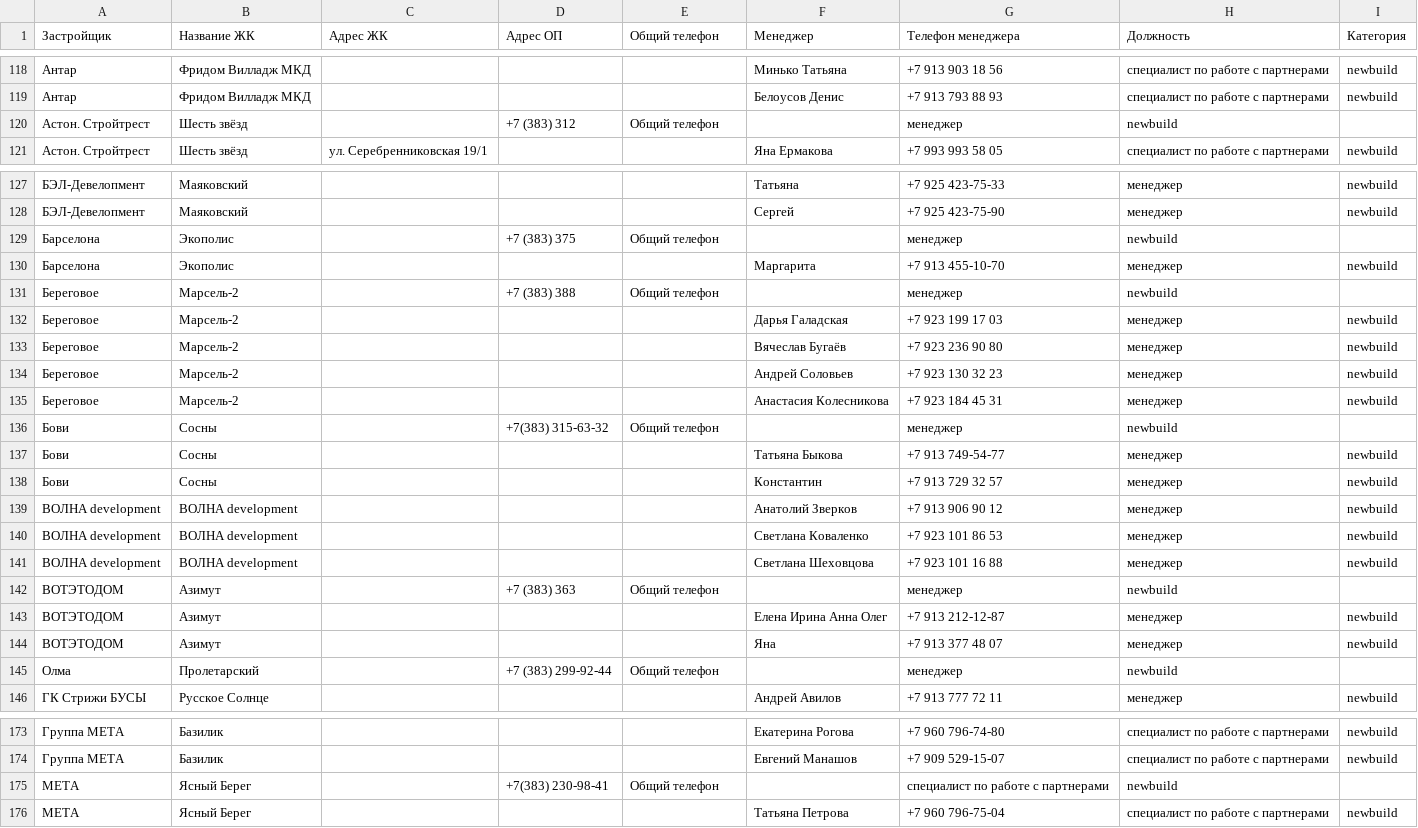
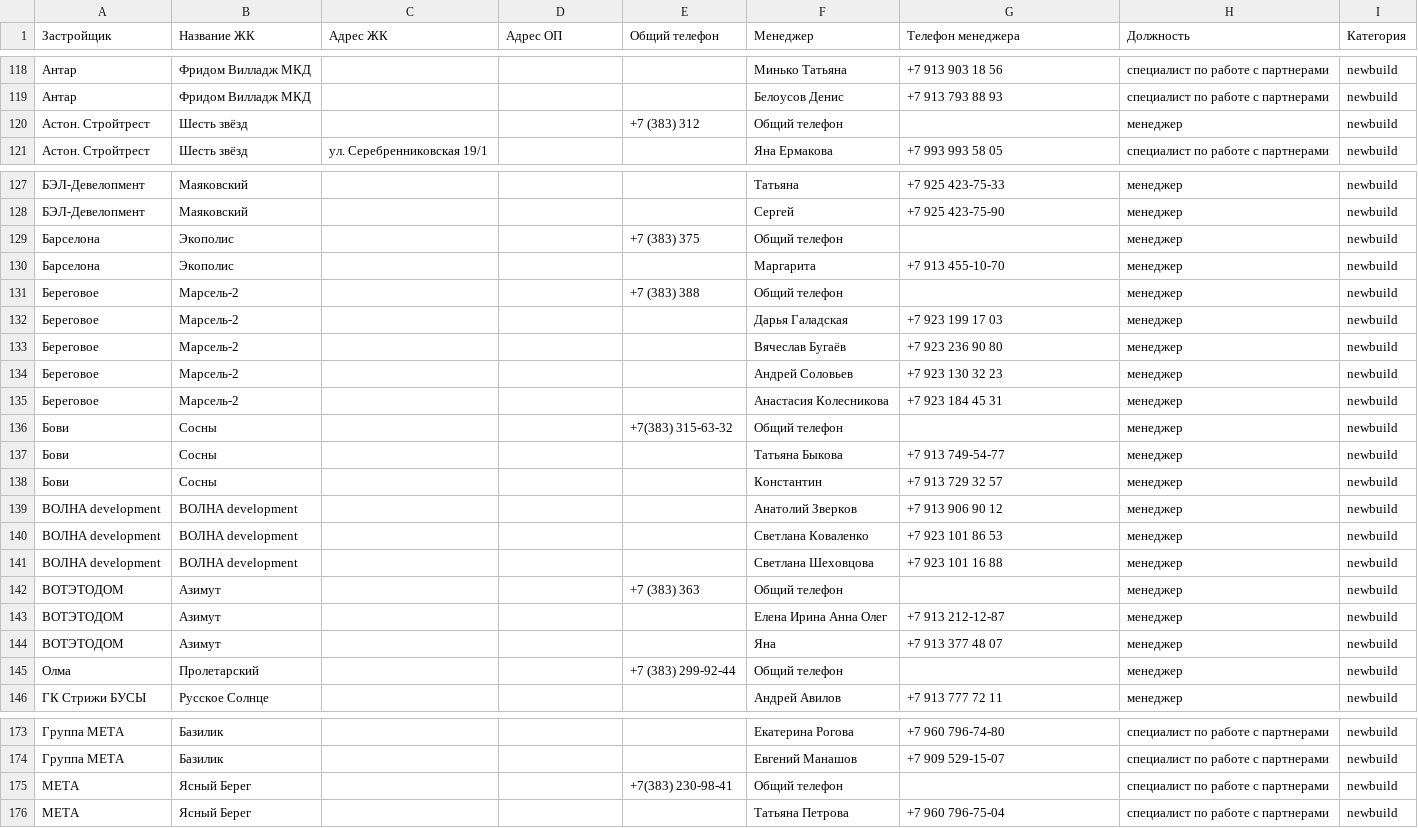
Before and after one commit to Allikk38/realty-search, a CSV file: data.csv, drawn as a sheet; only a part is shown, gaps mark what is left out; removed rows and columns are numbered as before the commit, all else as after; the diff covers the shown part only; the diff names each change by its address in the sheet, - before the commit and + after, or states it on an @@ line.

```diff
--- a/data.csv
+++ b/data.csv
-row 120: Астон. Стройтрест | Шесть звёзд |  | +7 (383) 312 | Общий телефон |  | менеджер | newbuild
+row 120: Астон. Стройтрест | Шесть звёзд |  |  | +7 (383) 312 | Общий телефон |  | менеджер | newbuild
-row 129: Барселона | Экополис |  | +7 (383) 375 | Общий телефон |  | менеджер | newbuild
+row 129: Барселона | Экополис |  |  | +7 (383) 375 | Общий телефон |  | менеджер | newbuild
-row 131: Береговое | Марсель-2 |  | +7 (383) 388 | Общий телефон |  | менеджер | newbuild
+row 131: Береговое | Марсель-2 |  |  | +7 (383) 388 | Общий телефон |  | менеджер | newbuild
-row 136: Бови | Сосны |  | +7(383) 315-63-32 | Общий телефон |  | менеджер | newbuild
+row 136: Бови | Сосны |  |  | +7(383) 315-63-32 | Общий телефон |  | менеджер | newbuild
-row 142: ВОТЭТОДОМ | Азимут |  | +7 (383) 363 | Общий телефон |  | менеджер | newbuild
+row 142: ВОТЭТОДОМ | Азимут |  |  | +7 (383) 363 | Общий телефон |  | менеджер | newbuild
-row 145: Олма | Пролетарский |  | +7 (383) 299-92-44 | Общий телефон |  | менеджер | newbuild
+row 145: Олма | Пролетарский |  |  | +7 (383) 299-92-44 | Общий телефон |  | менеджер | newbuild
-row 175: МЕТА | Ясный Берег |  | +7(383) 230-98-41 | Общий телефон |  | специалист по работе с партнерами | newbuild
+row 175: МЕТА | Ясный Берег |  |  | +7(383) 230-98-41 | Общий телефон |  | специалист по работе с партнерами | newbuild
```
Also changed, not shown: 6 added rows, 6 removed rows and 18 edited cells elsewhere in this file.
